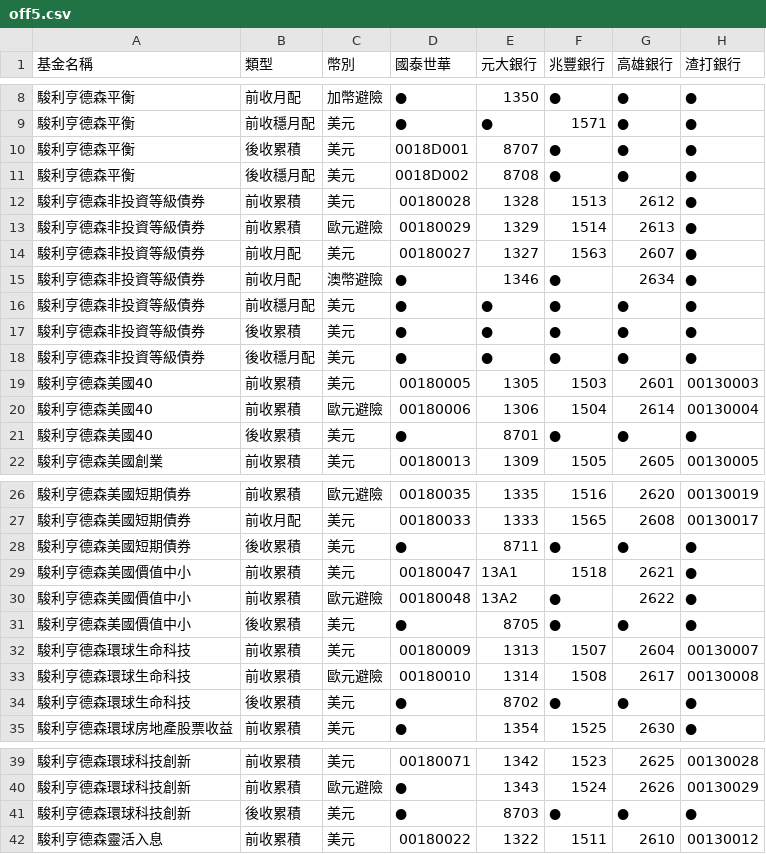
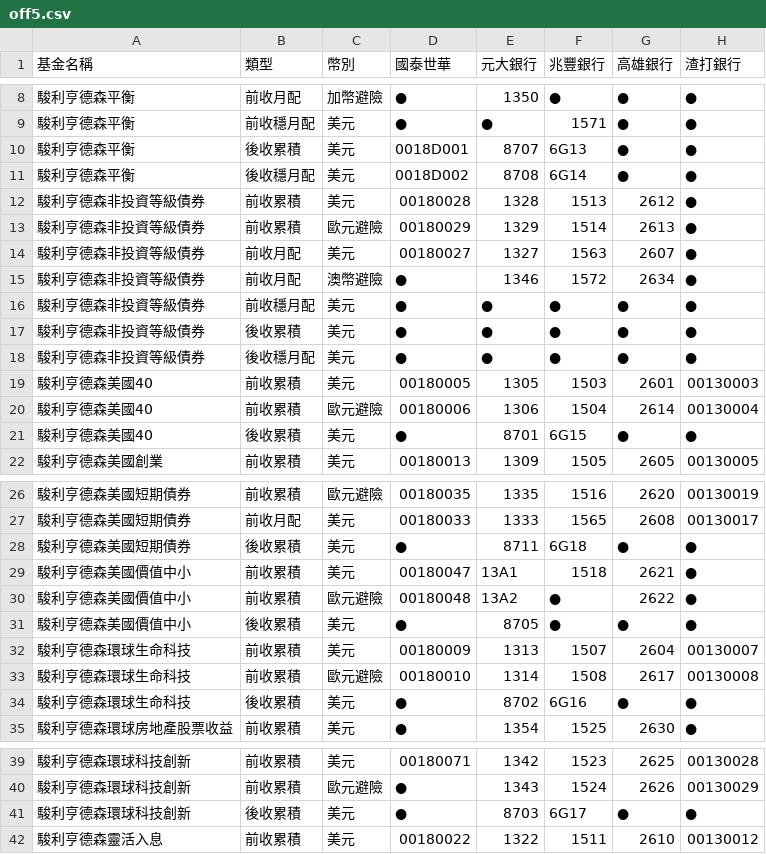
Before and after one commit to Nomucod/team1, a CSV file: off5.csv, drawn as a sheet; only a part is shown, gaps mark what is left out; the diff names each change by its address in the sheet, - before the commit and + after, or states it on an @@ line.

```diff
--- a/off5.csv
+++ b/off5.csv
-F10 (兆豐銀行): ●
+F10 (兆豐銀行): 6G13
-F11 (兆豐銀行): ●
+F11 (兆豐銀行): 6G14
-F15 (兆豐銀行): ●
+F15 (兆豐銀行): 1572
-F21 (兆豐銀行): ●
+F21 (兆豐銀行): 6G15
-F28 (兆豐銀行): ●
+F28 (兆豐銀行): 6G18
-F34 (兆豐銀行): ●
+F34 (兆豐銀行): 6G16
-F41 (兆豐銀行): ●
+F41 (兆豐銀行): 6G17
```
Also changed, not shown: off4.csv.
